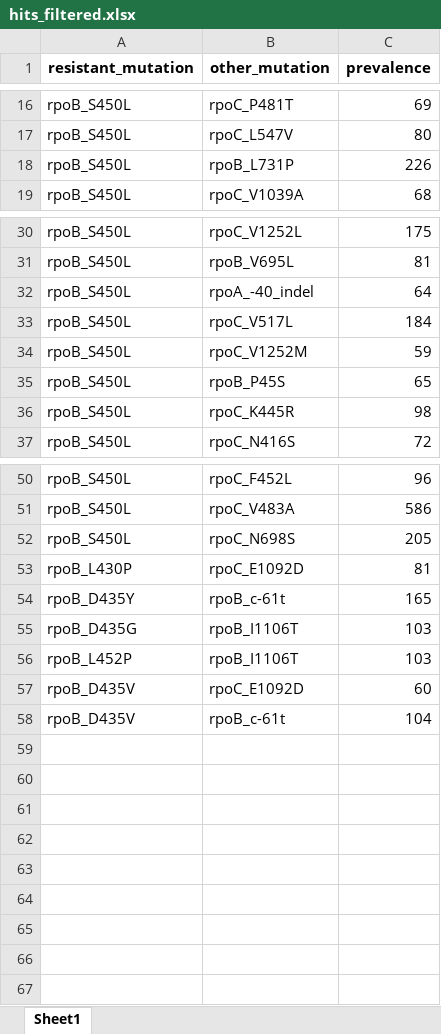
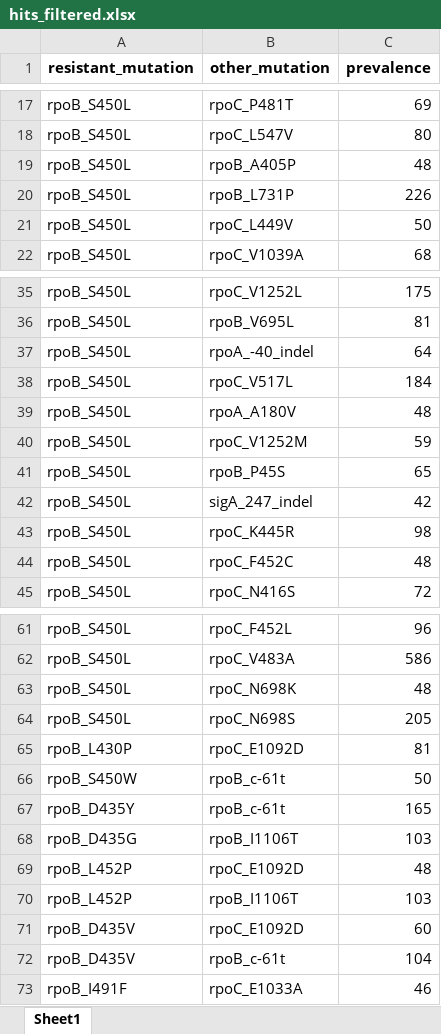
Before and after one commit to fowler-lab/tb-rnap-compensation, an Excel workbook: hits_filtered.xlsx, sheet Sheet1, drawn as a sheet; only a part is shown, gaps mark what is left out; values as stored, in another font and other column widths than the file's, no borders; the diff covers the shown part only; the diff names each change by its address in the sheet, - before the commit and + after, or states it on an @@ line.

Commit message:
added hit list filtered by lineage association

```diff
--- a/hits_filtered.xlsx (sheet Sheet1)
+++ b/hits_filtered.xlsx (sheet Sheet1)
+row 19: rpoB_S450L | rpoB_A405P | 48
+row 21: rpoB_S450L | rpoC_L449V | 50
+row 39: rpoB_S450L | rpoA_A180V | 48
+row 42: rpoB_S450L | sigA_247_indel | 42
+row 44: rpoB_S450L | rpoC_F452C | 48
+row 63: rpoB_S450L | rpoC_N698K | 48
+row 66: rpoB_S450W | rpoB_c-61t | 50
+row 69: rpoB_L452P | rpoC_E1092D | 48
+row 73: rpoB_I491F | rpoC_E1033A | 46
```
Also changed, not shown: 6 added rows elsewhere in this sheet, 1 other file.
